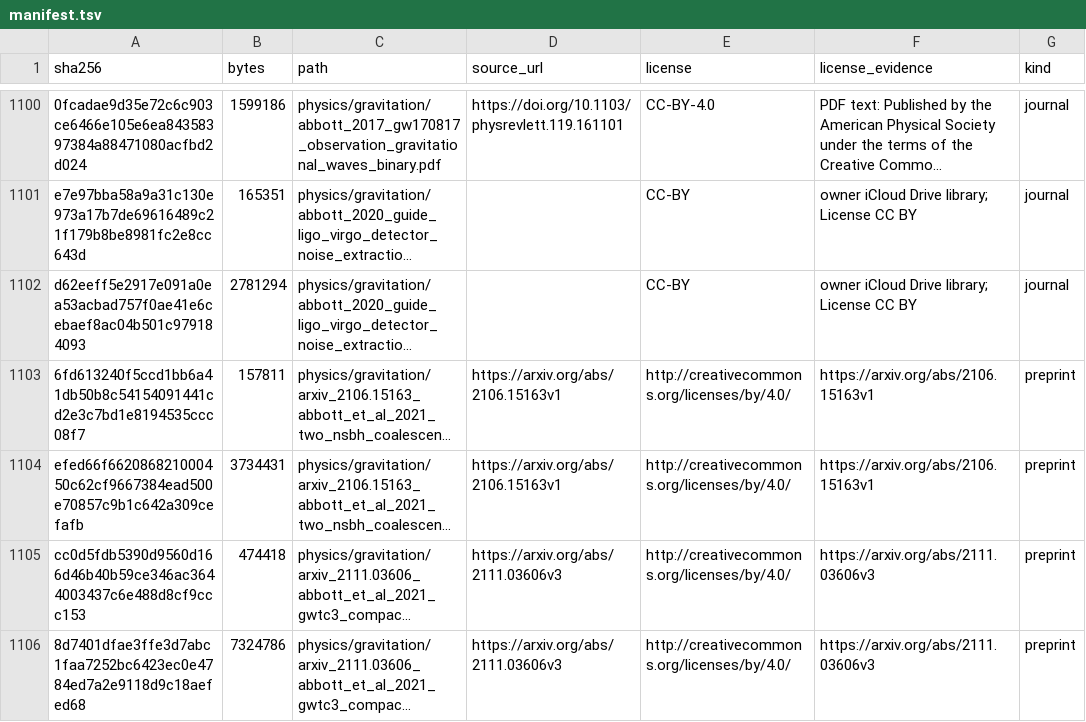
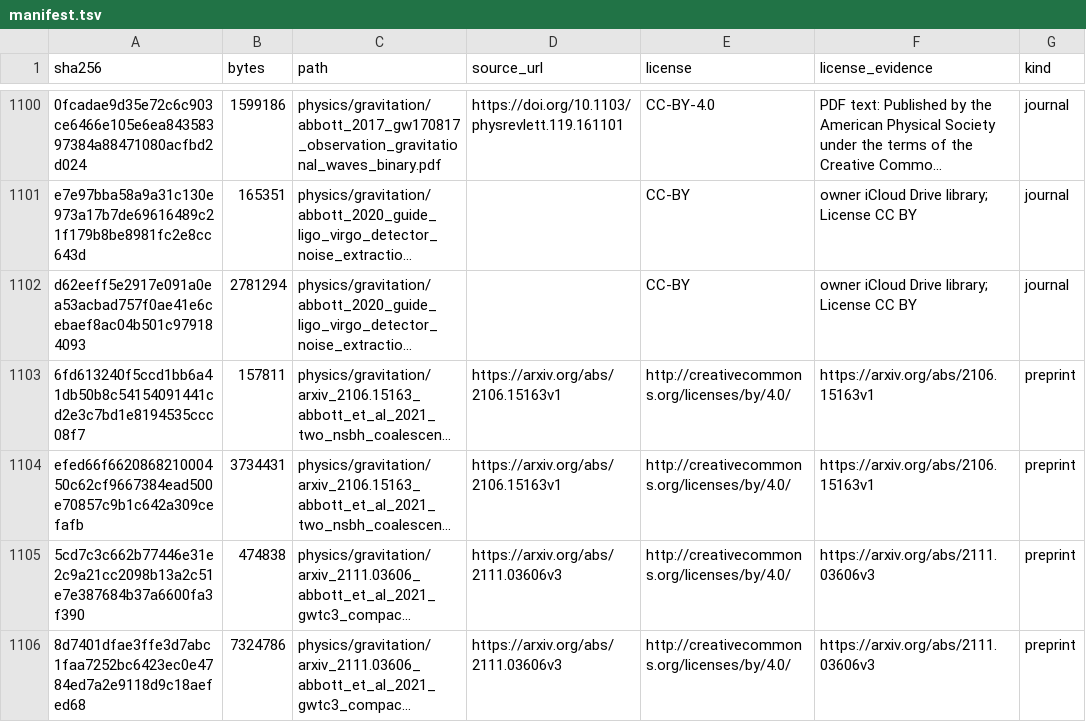
Before and after one commit to Oichkatzelesfrettschen/gororoba-documents-public, a TSV file: manifest.tsv, drawn as a sheet; only a part is shown, gaps mark what is left out; long unchanged cells end in …; the diff covers the shown part only; the diff names each change by its address in the sheet, - before the commit and + after, or states it on an @@ line.

```diff
--- a/manifest.tsv
+++ b/manifest.tsv
-A1105 (sha256): cc0d5fdb5390d9560d166d46b40b59ce346ac3644003437c6e488d8cf9ccc153
+A1105 (sha256): 5cd7c3c662b77446e31e2c9a21cc2098b13a2c51e7e387684b37a6600fa3f390
-B1105 (bytes): 474418
+B1105 (bytes): 474838
```
Also changed, not shown: 56 edited cells elsewhere in this file, 29 other files.
